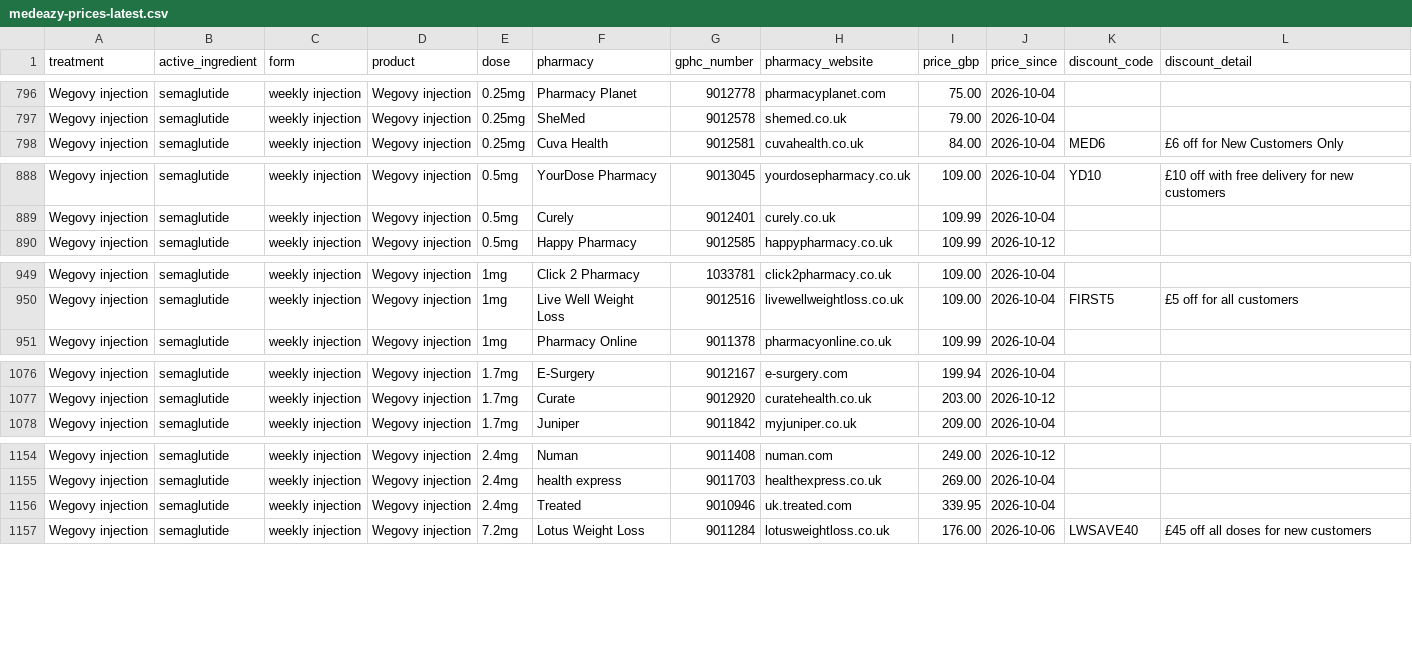
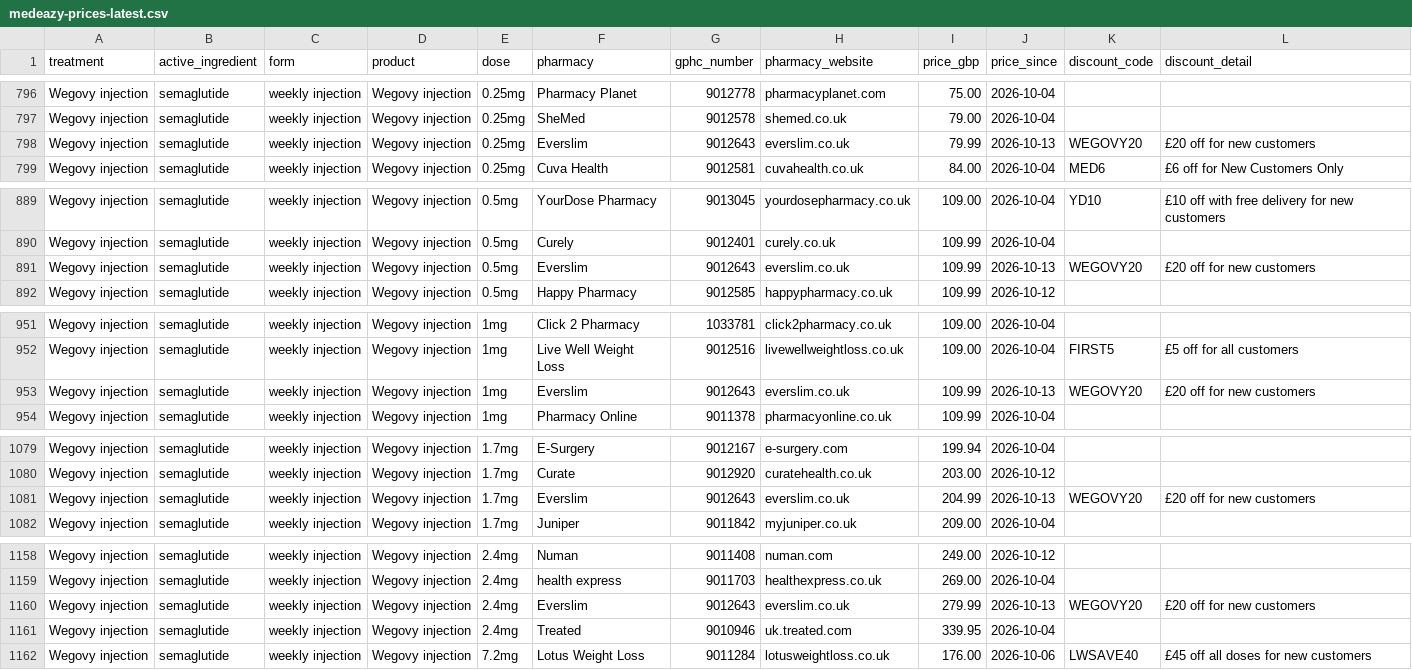
Before and after one commit to MedEazy2026/medeazy-price-data, a CSV file: docs/medeazy-prices-latest.csv, drawn as a sheet; only a part is shown, gaps mark what is left out; the diff covers the shown part only; the diff names each change by its address in the sheet, - before the commit and + after, or states it on an @@ line.

Commit message:
Price data update 2026-10-12T23:34Z

```diff
--- a/docs/medeazy-prices-latest.csv
+++ b/docs/medeazy-prices-latest.csv
+row 798: Wegovy injection | semaglutide | weekly injection | Wegovy injection | 0.25mg | Everslim | 9012643 | everslim.co.uk | 79.99 | 2026-10-13 | WEGOVY20 | £20 off for new customers
+row 891: Wegovy injection | semaglutide | weekly injection | Wegovy injection | 0.5mg | Everslim | 9012643 | everslim.co.uk | 109.99 | 2026-10-13 | WEGOVY20 | £20 off for new customers
+row 953: Wegovy injection | semaglutide | weekly injection | Wegovy injection | 1mg | Everslim | 9012643 | everslim.co.uk | 109.99 | 2026-10-13 | WEGOVY20 | £20 off for new customers
+row 1081: Wegovy injection | semaglutide | weekly injection | Wegovy injection | 1.7mg | Everslim | 9012643 | everslim.co.uk | 204.99 | 2026-10-13 | WEGOVY20 | £20 off for new customers
+row 1160: Wegovy injection | semaglutide | weekly injection | Wegovy injection | 2.4mg | Everslim | 9012643 | everslim.co.uk | 279.99 | 2026-10-13 | WEGOVY20 | £20 off for new customers
```
Also changed, not shown: 1 added row elsewhere in this file, data/ledger.csv, docs/medeazy-monthly-index.csv, 3 other files.
